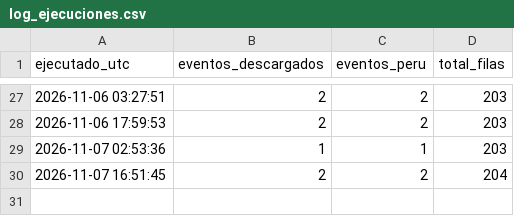
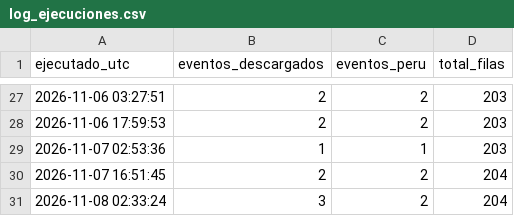
Before and after one commit to RafaeloC1/sismos-peru-dashboard, a CSV file: data/log_ejecuciones.csv, drawn as a sheet; only a part is shown, gaps mark what is left out; the diff names each change by its address in the sheet, - before the commit and + after, or states it on an @@ line.

```diff
--- a/data/log_ejecuciones.csv
+++ b/data/log_ejecuciones.csv
+row 31: 2026-11-08 02:33:24 | 3 | 2 | 204
```
Also changed, not shown: data/sismos_peru.csv.
